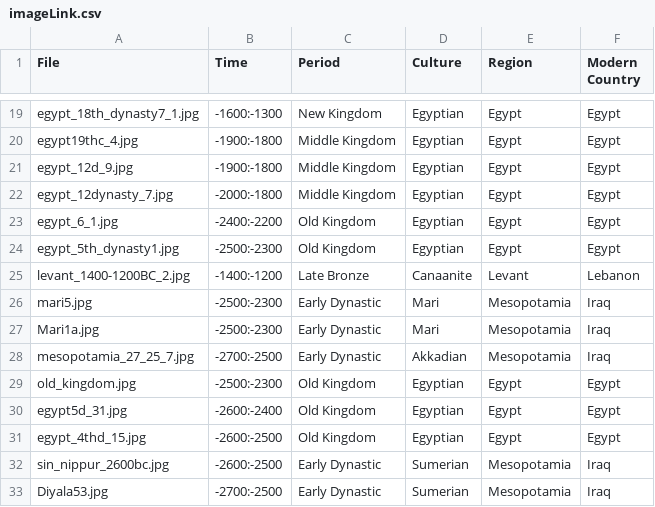
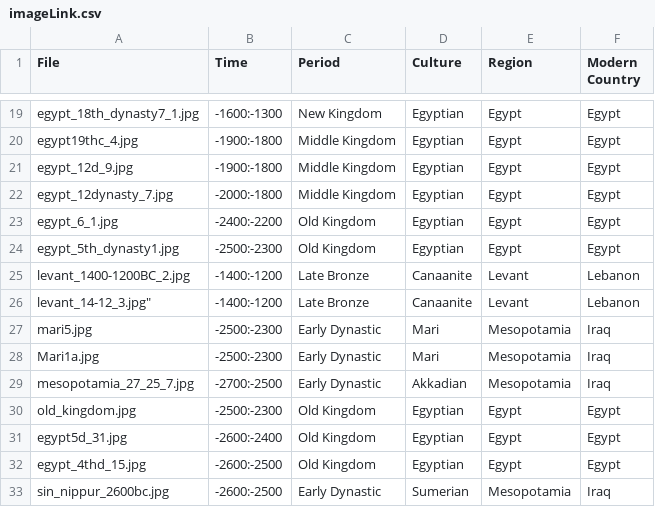
Before and after one commit to maltaweel/ImageComparison, a CSV file: pre9th/imageLink.csv, drawn as a sheet; only a part is shown, gaps mark what is left out; the shorter side is filled out with more unchanged rows; the diff names each change by its address in the sheet, - before the commit and + after, or states it on an @@ line.

```diff
--- a/pre9th/imageLink.csv
+++ b/pre9th/imageLink.csv
+row 26: levant_14-12_3.jpg" | -1400:-1200 | Late Bronze | Canaanite | Levant | Lebanon
```
Also changed, not shown: image_data/imageLink.csv, 2 other files.
